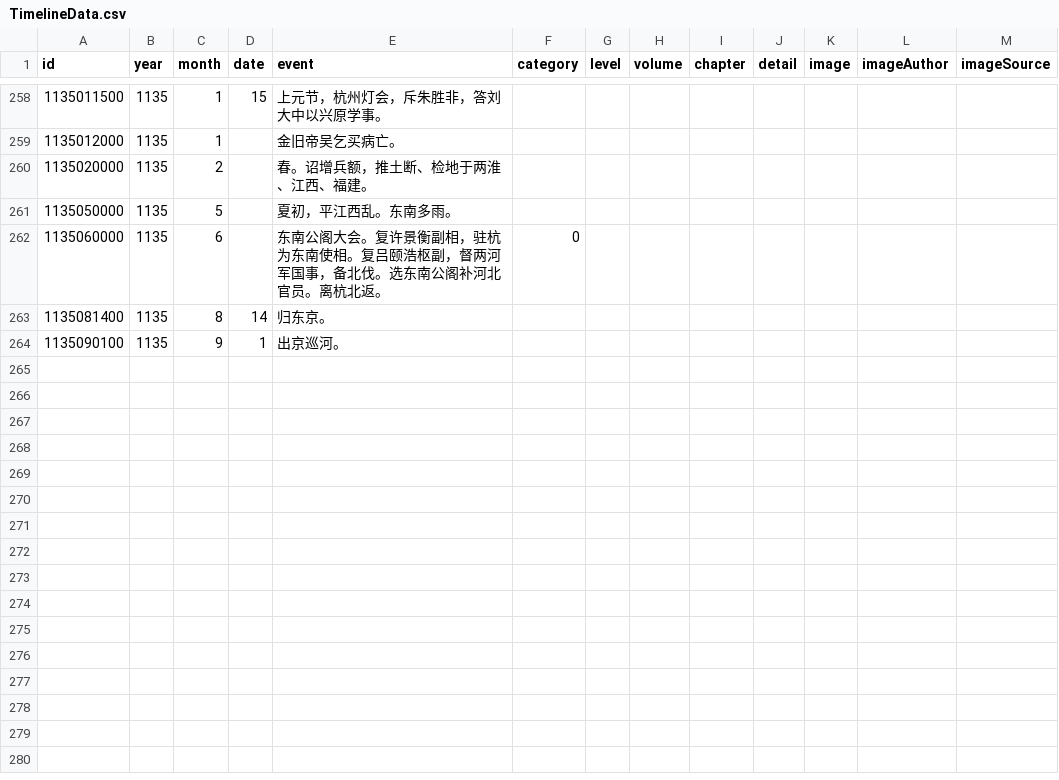
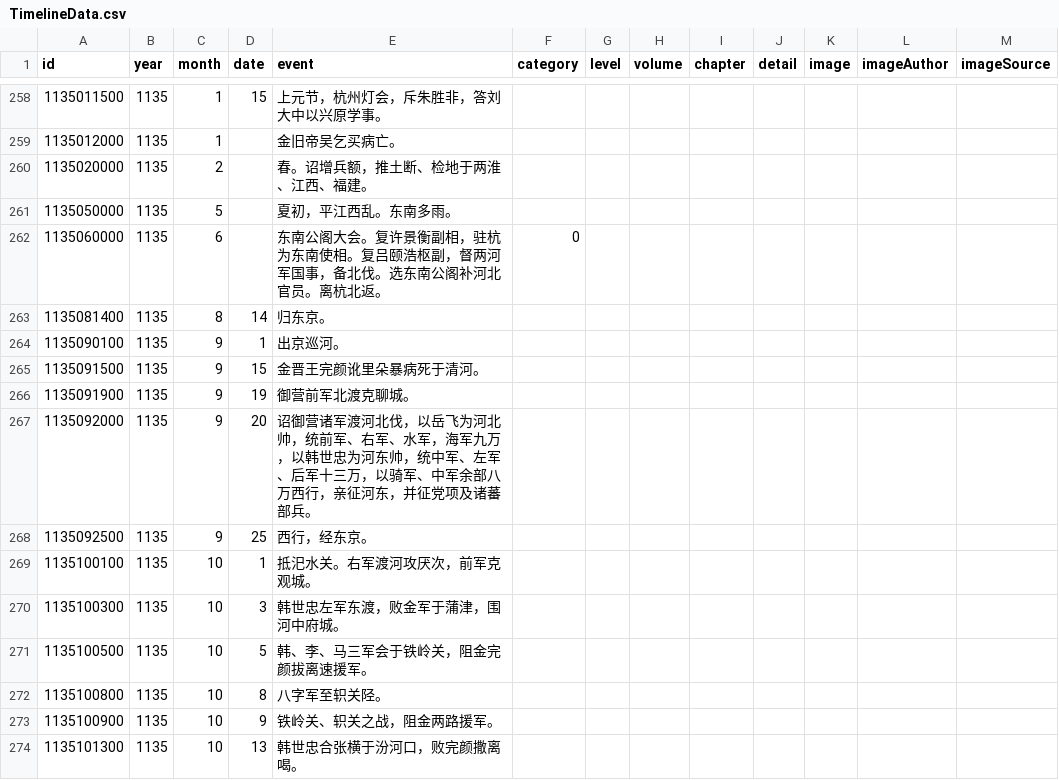
Before and after one commit to liudanpashui/shaosong-timeline, a CSV file: src/data/TimelineData.csv, drawn as a sheet; only a part is shown, gaps mark what is left out; the diff names each change by its address in the sheet, - before the commit and + after, or states it on an @@ line.

```diff
--- a/src/data/TimelineData.csv
+++ b/src/data/TimelineData.csv
+row 265: 1135091500 | 1135 | 9 | 15 | 金晋王完颜讹里朵暴病死于清河。
+row 266: 1135091900 | 1135 | 9 | 19 | 御营前军北渡克聊城。
+row 267: 1135092000 | 1135 | 9 | 20 | 诏御营诸军渡河北伐，以岳飞为河北帅，统前军、右军、水军，海军九万，以韩世忠为河东帅，统中军、左军、后军十三万，以骑军、中军余部八万西行，亲征河东，并征党项及诸蕃部兵。
+row 268: 1135092500 | 1135 | 9 | 25 | 西行，经东京。
+row 269: 1135100100 | 1135 | 10 | 1 | 抵汜水关。右军渡河攻厌次，前军克观城。
+row 270: 1135100300 | 1135 | 10 | 3 | 韩世忠左军东渡，败金军于蒲津，围河中府城。
+row 271: 1135100500 | 1135 | 10 | 5 | 韩、李、马三军会于铁岭关，阻金完颜拔离速援军。
+row 272: 1135100800 | 1135 | 10 | 8 | 八字军至轵关陉。
+row 273: 1135100900 | 1135 | 10 | 9 | 铁岭关、轵关之战，阻金两路援军。
+row 274: 1135101300 | 1135 | 10 | 13 | 韩世忠合张横于汾河口，败完颜撒离喝。
```
Also changed, not shown: 3 other files.
